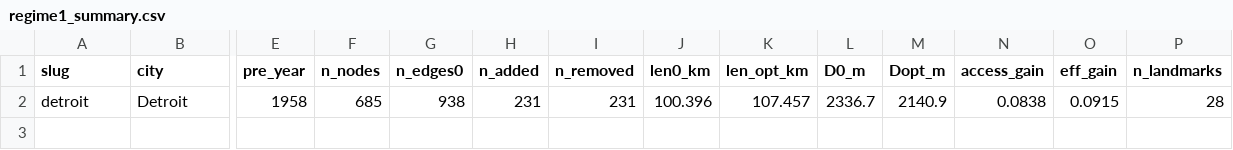
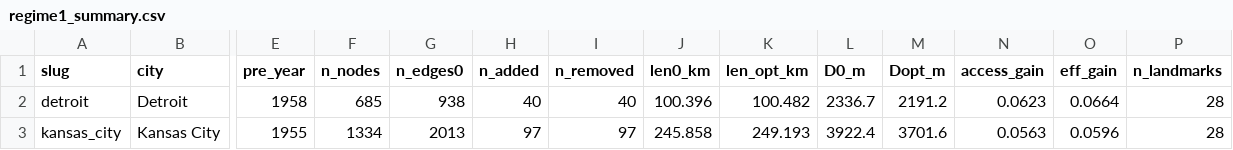
Before and after one commit to ckim48/street, a CSV file: results/pathfinder/regime1_summary.csv, drawn as a sheet; only a part is shown, gaps mark what is left out; rows hold the shown columns only; the diff names each change by its address in the sheet, - before the commit and + after, or states it on an @@ line.

```diff
--- a/results/pathfinder/regime1_summary.csv
+++ b/results/pathfinder/regime1_summary.csv
-H2 (n_added): 231
+H2 (n_added): 40
-I2 (n_removed): 231
+I2 (n_removed): 40
-K2 (len_opt_km): 107.457
+K2 (len_opt_km): 100.482
-M2 (Dopt_m): 2140.9
+M2 (Dopt_m): 2191.2
-N2 (access_gain): 0.0838
+N2 (access_gain): 0.0623
-O2 (eff_gain): 0.0915
+O2 (eff_gain): 0.0664
+row 3: kansas_city | Kansas City | 1955 | 1334 | 2013 | 97 | 97 | 245.858 | 249.193 | 3922.4 | 3701.6 | 0.0563 | 0.0596 | 28
```
Also changed, not shown: results/pathfinder/restore_summary.csv, 20 other files.
